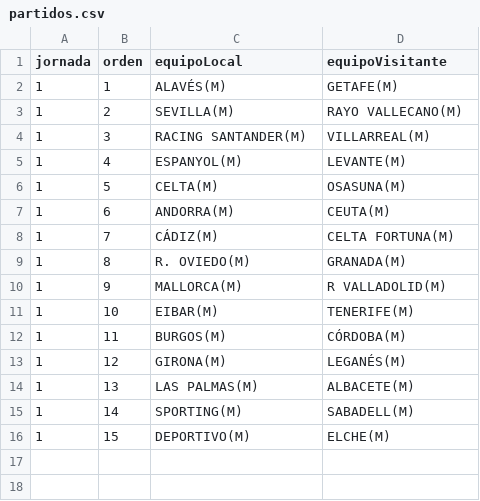
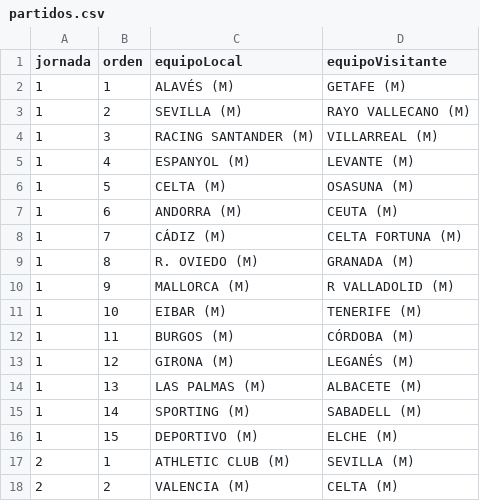
Before and after one commit to afayaizu-dev/quini-api, a CSV file: seed/partidos.csv, drawn as a sheet; only a part is shown; the diff covers the shown part only.

Commit message:
seed: añade jornadas 2 y 3 (partidos, apuestas, resultados) y normaliza equipos

```diff
--- a/seed/partidos.csv
+++ b/seed/partidos.csv
@@ -2,15 +2,17 @@
-1;1;ALAVÉS(M);GETAFE(M)
-1;2;SEVILLA(M);RAYO VALLECANO(M)
-1;3;RACING SANTANDER(M);VILLARREAL(M)
-1;4;ESPANYOL(M);LEVANTE(M)
-1;5;CELTA(M);OSASUNA(M)
-1;6;ANDORRA(M);CEUTA(M)
-1;7;CÁDIZ(M);CELTA FORTUNA(M)
-1;8;R. OVIEDO(M);GRANADA(M)
-1;9;MALLORCA(M);R VALLADOLID(M)
-1;10;EIBAR(M);TENERIFE(M)
-1;11;BURGOS(M);CÓRDOBA(M)
-1;12;GIRONA(M);LEGANÉS(M)
-1;13;LAS PALMAS(M);ALBACETE(M)
-1;14;SPORTING(M);SABADELL(M)
-1;15;DEPORTIVO(M);ELCHE(M)
+1;1;ALAVÉS (M);GETAFE (M)
+1;2;SEVILLA (M);RAYO VALLECANO (M)
+1;3;RACING SANTANDER (M);VILLARREAL (M)
+1;4;ESPANYOL (M);LEVANTE (M)
+1;5;CELTA (M);OSASUNA (M)
+1;6;ANDORRA (M);CEUTA (M)
+1;7;CÁDIZ (M);CELTA FORTUNA (M)
+1;8;R. OVIEDO (M);GRANADA (M)
+1;9;MALLORCA (M);R VALLADOLID (M)
+1;10;EIBAR (M);TENERIFE (M)
+1;11;BURGOS (M);CÓRDOBA (M)
+1;12;GIRONA (M);LEGANÉS (M)
+1;13;LAS PALMAS (M);ALBACETE (M)
+1;14;SPORTING (M);SABADELL (M)
+1;15;DEPORTIVO (M);ELCHE (M)
+2;1;ATHLETIC CLUB (M);SEVILLA (M)
+2;2;VALENCIA (M);CELTA (M)
```
Also changed, not shown: 28 added rows elsewhere in this file, seed/apuestas.csv, seed/equipos.csv, 2 other files.
